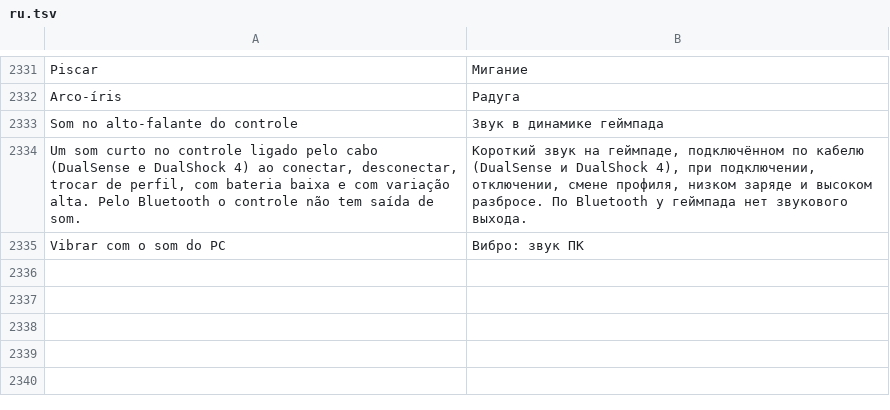
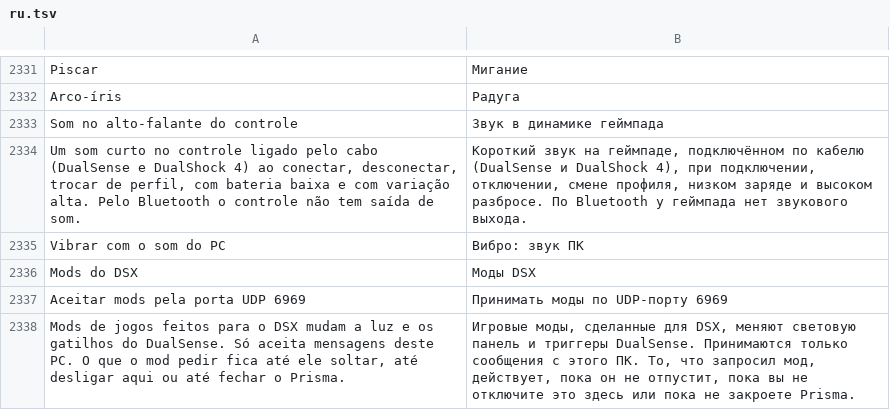
Before and after one commit to maliquem/Prisma, a TSV file: res/ru.tsv, drawn as a sheet; only a part is shown, gaps mark what is left out.

Commit message:
Controles: mods do DSX pela porta UDP 6969 (luz, gatilhos e voltar ao usuário), desligado de fábrica

```diff
--- a/res/ru.tsv
+++ b/res/ru.tsv
@@ -2335 +2335,4 @@ Um som curto no controle ligado pelo cabo (DualSense e DualShock 4) ao conectar,
 Vibrar com o som do PC	Вибро: звук ПК
+Mods do DSX	Моды DSX
+Aceitar mods pela porta UDP 6969	Принимать моды по UDP-порту 6969
+Mods de jogos feitos para o DSX mudam a luz e os gatilhos do DualSense. Só aceita mensagens deste PC. O que o mod pedir fica até ele soltar, até desligar aqui ou até fechar o Prisma.	Игровые моды, сделанные для DSX, меняют световую панель и триггеры DualSense. Принимаются только сообщения с этого ПК. То, что запросил мод, действует, пока он не отпустит, пока вы не отключите это здесь или пока не закроете Prisma.
```
Also changed, not shown: res/en.tsv, res/es.tsv, 16 other files.
